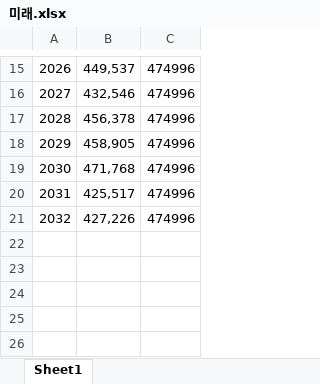
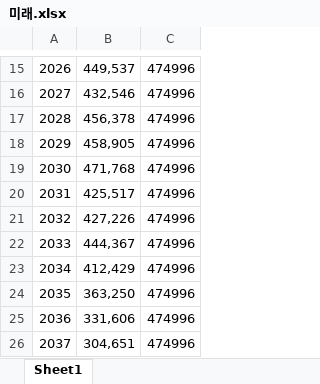
Before and after one commit to 2stndard/univ, an Excel workbook: 미래.xlsx, sheet Sheet1, drawn as a sheet; only a part is shown, gaps mark what is left out; values as stored, in another font and other column widths than the file's, no borders; the diff names each change by its address in the sheet, - before the commit and + after, or states it on an @@ line.

```diff
--- a/미래.xlsx (sheet Sheet1)
+++ b/미래.xlsx (sheet Sheet1)
+row 22: 2033 | 444,367 | 474996
+row 23: 2034 | 412,429 | 474996
+row 24: 2035 | 363,250 | 474996
+row 25: 2036 | 331,606 | 474996
+row 26: 2037 | 304,651 | 474996
```
Also changed, not shown: 4 other files.
